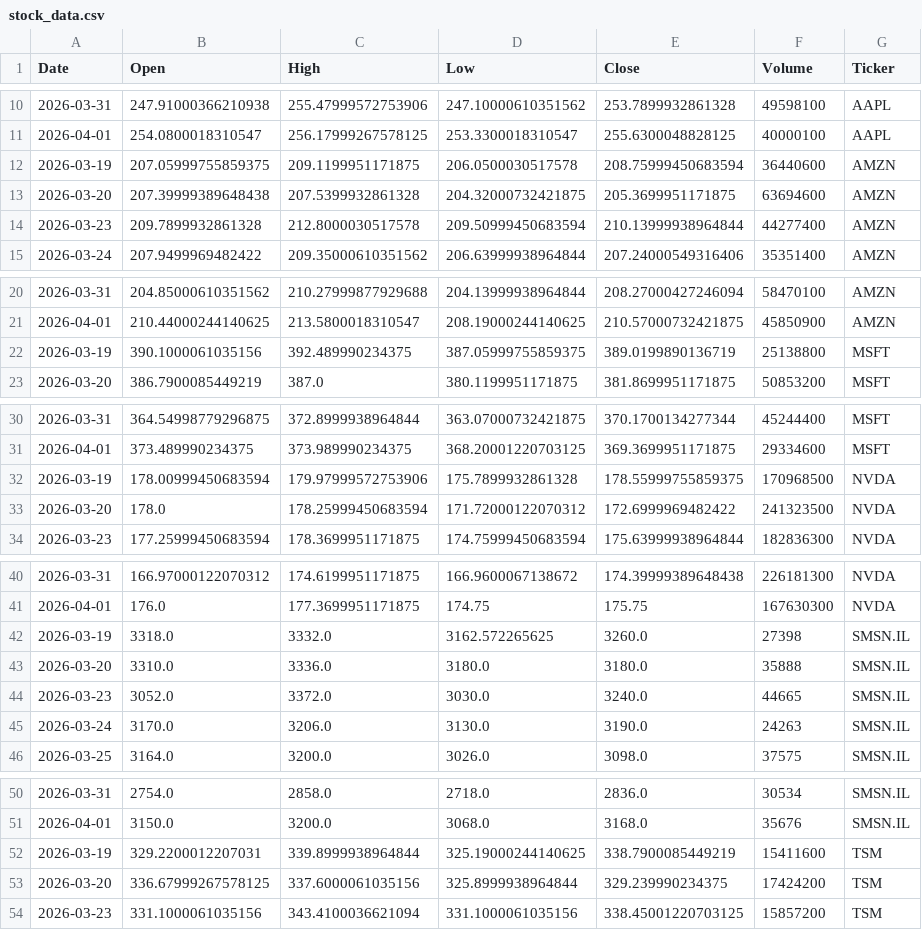
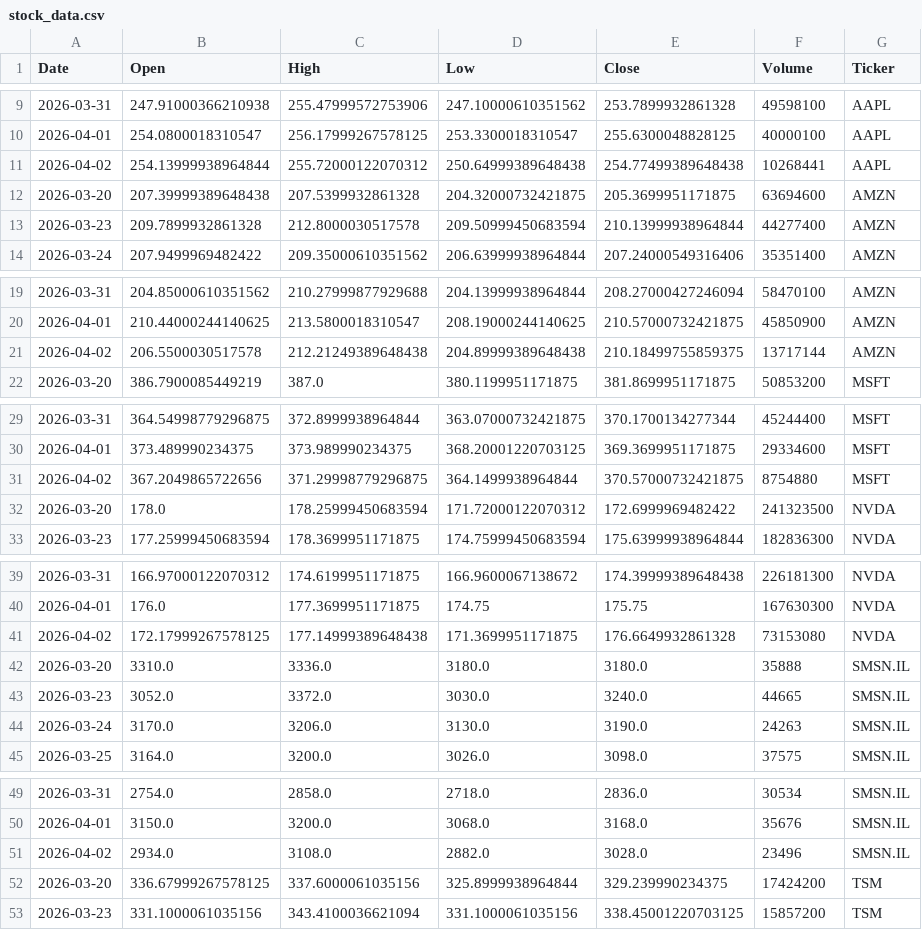
Before and after one commit to Jaedin-Rogers/Automated_Stock_Data_Pipeline, a CSV file: stock_data.csv, drawn as a sheet; only a part is shown, gaps mark what is left out; the diff covers the shown part only.

```diff
--- a/stock_data.csv
+++ b/stock_data.csv
@@ -11,3 +10,3 @@ Date,Open,High,Low,Close,Volume,Ticker
 2026-04-01,254.0800018310547,256.17999267578125,253.3300018310547,255.6300048828125,40000100,AAPL
-2026-03-19,207.05999755859375,209.1199951171875,206.0500030517578,208.75999450683594,36440600,AMZN
+2026-04-02,254.13999938964844,255.72000122070312,250.64999389648438,254.77499389648438,10268441,AAPL
 2026-03-20,207.39999389648438,207.5399932861328,204.32000732421875,205.3699951171875,63694600,AMZN
@@ -21,3 +20,3 @@ Date,Open,High,Low,Close,Volume,Ticker
 2026-04-01,210.44000244140625,213.5800018310547,208.19000244140625,210.57000732421875,45850900,AMZN
-2026-03-19,390.1000061035156,392.489990234375,387.05999755859375,389.0199890136719,25138800,MSFT
+2026-04-02,206.5500030517578,212.21249389648438,204.89999389648438,210.18499755859375,13717144,AMZN
 2026-03-20,386.7900085449219,387.0,380.1199951171875,381.8699951171875,50853200,MSFT
@@ -31,3 +30,3 @@ Date,Open,High,Low,Close,Volume,Ticker
 2026-04-01,373.489990234375,373.989990234375,368.20001220703125,369.3699951171875,29334600,MSFT
-2026-03-19,178.00999450683594,179.97999572753906,175.7899932861328,178.55999755859375,170968500,NVDA
+2026-04-02,367.2049865722656,371.29998779296875,364.1499938964844,370.57000732421875,8754880,MSFT
 2026-03-20,178.0,178.25999450683594,171.72000122070312,172.6999969482422,241323500,NVDA
@@ -41,3 +40,3 @@ Date,Open,High,Low,Close,Volume,Ticker
 2026-04-01,176.0,177.3699951171875,174.75,175.75,167630300,NVDA
-2026-03-19,3318.0,3332.0,3162.572265625,3260.0,27398,SMSN.IL
+2026-04-02,172.17999267578125,177.14999389648438,171.3699951171875,176.6649932861328,73153080,NVDA
 2026-03-20,3310.0,3336.0,3180.0,3180.0,35888,SMSN.IL
@@ -51,3 +50,3 @@ Date,Open,High,Low,Close,Volume,Ticker
 2026-04-01,3150.0,3200.0,3068.0,3168.0,35676,SMSN.IL
-2026-03-19,329.2200012207031,339.8999938964844,325.19000244140625,338.7900085449219,15411600,TSM
+2026-04-02,2934.0,3108.0,2882.0,3028.0,23496,SMSN.IL
 2026-03-20,336.67999267578125,337.6000061035156,325.8999938964844,329.239990234375,17424200,TSM
```
Also changed, not shown: 1 added row and 1 removed row elsewhere in this file.
